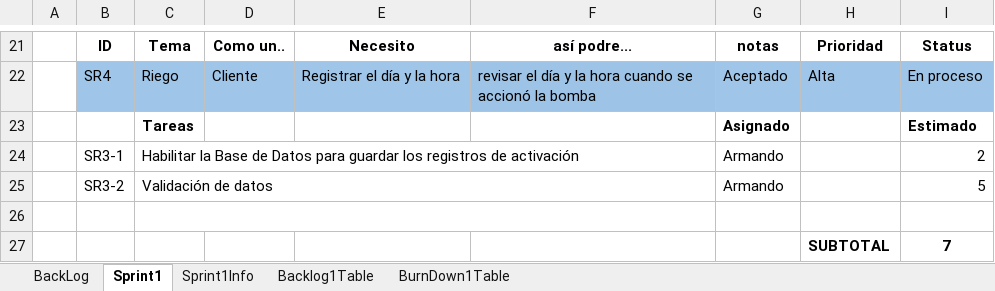
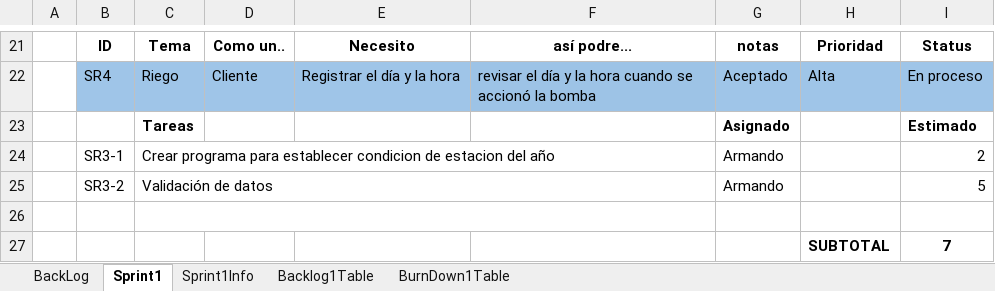
Before and after one commit to Rafa1104/proyecto-riego, an Excel workbook: Backlog_Excel/grupo4_Excel-Burndown-Chart-Template.xlsx, sheet Sprint1, drawn as a sheet; only a part is shown, gaps mark what is left out; values as stored, in another font and other column widths than the file's, no borders; the diff names each change by its address in the sheet, - before the commit and + after, or states it on an @@ line.

Commit message:
correcion de asignacion

```diff
--- a/Backlog_Excel/grupo4_Excel-Burndown-Chart-Template.xlsx (sheet Sprint1)
+++ b/Backlog_Excel/grupo4_Excel-Burndown-Chart-Template.xlsx (sheet Sprint1)
-C24: Habilitar la Base de Datos para guardar los registros de activación
+C24: Crear programa para establecer condicion de estacion del año
```
Also changed, not shown: formulas that keep their value, charts or pictures.
